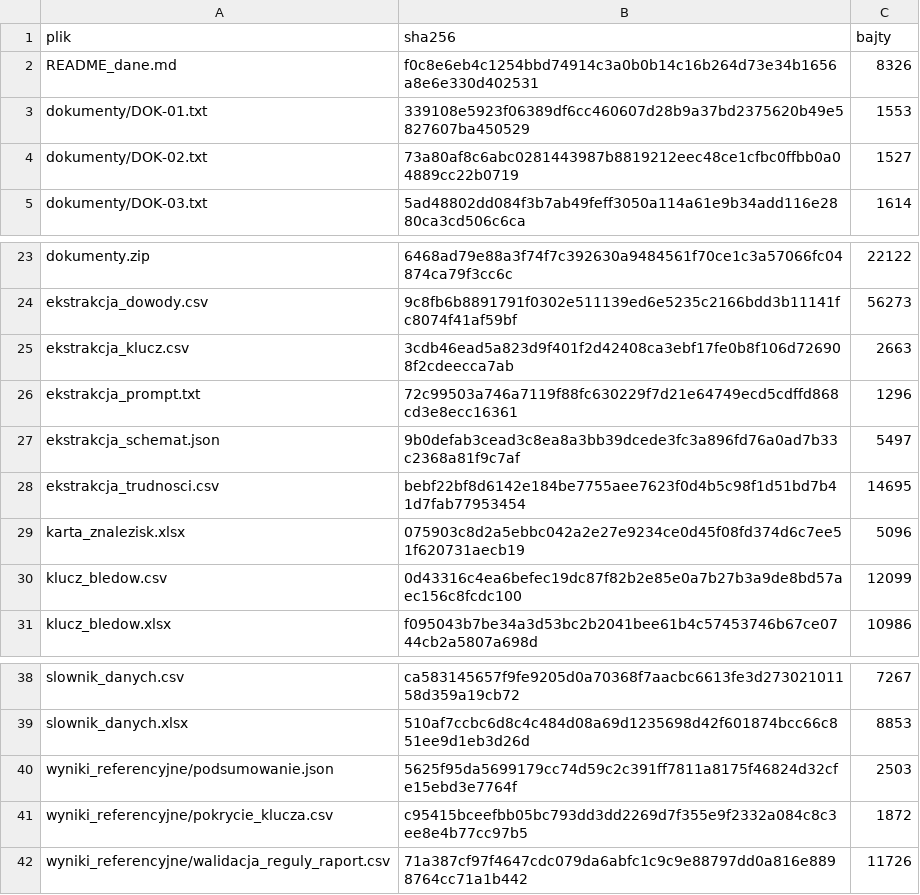
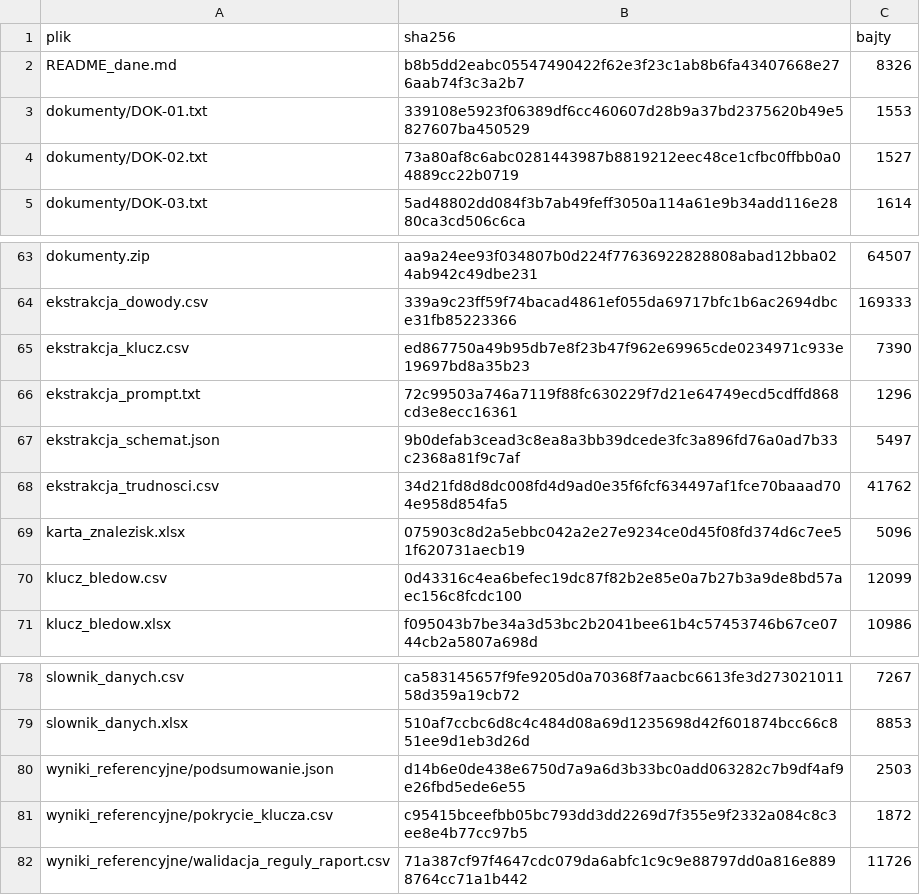
Before and after one commit to kstawiski/laboratorium-danych, a CSV file: exercises/dane/manifest_sha256.csv, drawn as a sheet; only a part is shown, gaps mark what is left out; addresses are those after the commit; the diff covers the shown part only; the diff names each change by its address in the sheet, - before the commit and + after, or states it on an @@ line.

```diff
--- a/exercises/dane/manifest_sha256.csv
+++ b/exercises/dane/manifest_sha256.csv
-B2 (sha256): f0c8e6eb4c1254bbd74914c3a0b0b14c16b264d73e34b1656a8e6e330d402531
+B2 (sha256): b8b5dd2eabc05547490422f62e3f23c1ab8b6fa43407668e276aab74f3c3a2b7
-B63 (sha256): 6468ad79e88a3f74f7c392630a9484561f70ce1c3a57066fc04874ca79f3cc6c
+B63 (sha256): aa9a24ee93f034807b0d224f77636922828808abad12bba024ab942c49dbe231
-C63 (bajty): 22122
+C63 (bajty): 64507
-B64 (sha256): 9c8fb6b8891791f0302e511139ed6e5235c2166bdd3b11141fc8074f41af59bf
+B64 (sha256): 339a9c23ff59f74bacad4861ef055da69717bfc1b6ac2694dbce31fb85223366
-C64 (bajty): 56273
+C64 (bajty): 169333
-B65 (sha256): 3cdb46ead5a823d9f401f2d42408ca3ebf17fe0b8f106d726908f2cdeecca7ab
+B65 (sha256): ed867750a49b95db7e8f23b47f962e69965cde0234971c933e19697bd8a35b23
-C65 (bajty): 2663
+C65 (bajty): 7390
-B68 (sha256): bebf22bf8d6142e184be7755aee7623f0d4b5c98f1d51bd7b41d7fab77953454
+B68 (sha256): 34d21fd8d8dc008fd4d9ad0e35f6fcf634497af1fce70baaad704e958d854fa5
-C68 (bajty): 14695
+C68 (bajty): 41762
-B80 (sha256): 5625f95da5699179cc74d59c2c391ff7811a8175f46824d32cfe15ebd3e7764f
+B80 (sha256): d14b6e0de438e6750d7a9a6d3b33bc0add063282c7b9df4af9e26fbd5ede6e55
```
Also changed, not shown: 40 added rows elsewhere in this file, exercises/dane/ekstrakcja_klucz.csv, 52 other files.
